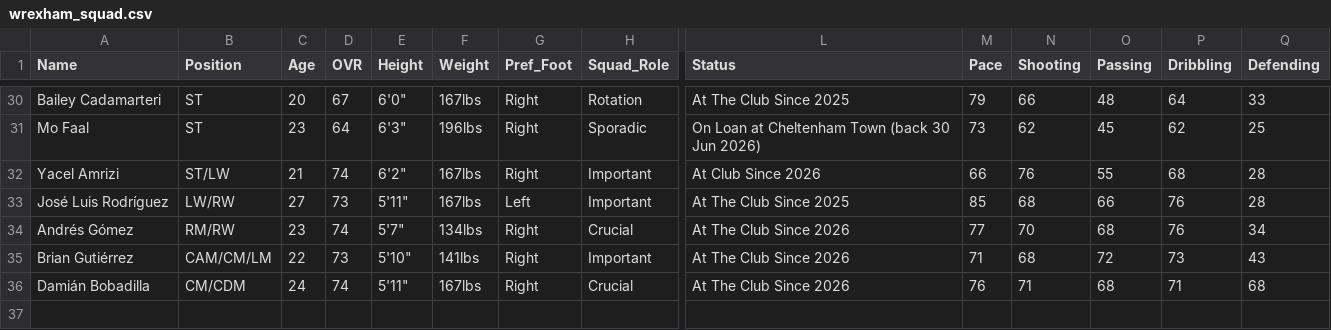
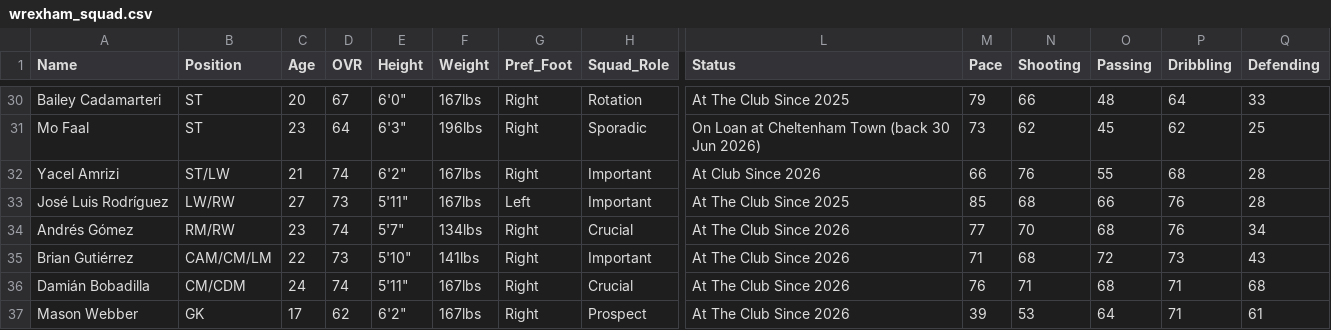
Before and after one commit to Gaunttk/Keeyvon-Jenkins-FC26-Manager-Career, a CSV file: wrexham_squad.csv, drawn as a sheet; only a part is shown, gaps mark what is left out; rows hold the shown columns only; the diff names each change by its address in the sheet, - before the commit and + after, or states it on an @@ line.

```diff
--- a/wrexham_squad.csv
+++ b/wrexham_squad.csv
+row 37: Mason Webber | GK | 17 | 62 | 6'2" | 167lbs | Right | Prospect | At The Club Since 2026 | 39 | 53 | 64 | 71 | 61
```
Also changed, not shown: youth_academy.csv, 23 other files.
